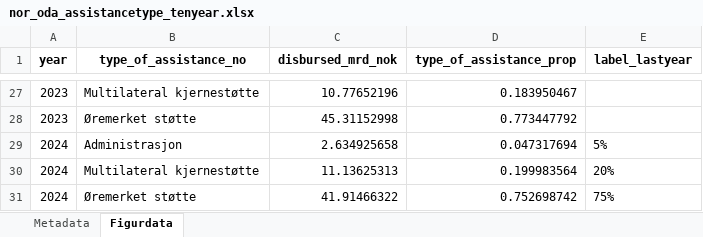
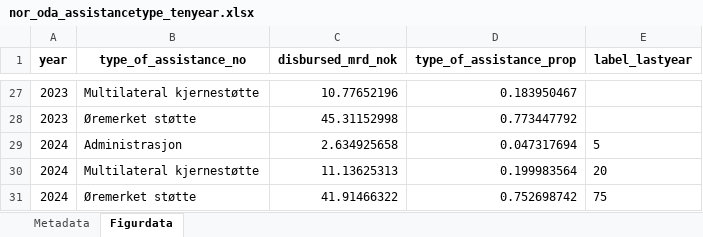
Before and after one commit to noradno/tst-report-2025-public-data, an Excel workbook: xlsx/nor_oda_assistancetype_tenyear.xlsx, sheet Figurdata, drawn as a sheet; only a part is shown, gaps mark what is left out; values as stored, in another font and other column widths than the file's, no borders; the diff names each change by its address in the sheet, - before the commit and + after, or states it on an @@ line.

```diff
--- a/xlsx/nor_oda_assistancetype_tenyear.xlsx (sheet Figurdata)
+++ b/xlsx/nor_oda_assistancetype_tenyear.xlsx (sheet Figurdata)
-E29 (label_lastyear): 5%
+E29 (label_lastyear): 5
-E30 (label_lastyear): 20%
+E30 (label_lastyear): 20
-E31 (label_lastyear): 75%
+E31 (label_lastyear): 75
```
Also changed, not shown: sheet Metadata, xlsx/nor_oda_food_tenyear.xlsx, xlsx/nor_oda_health_tenyear.xlsx, 31 other files.
